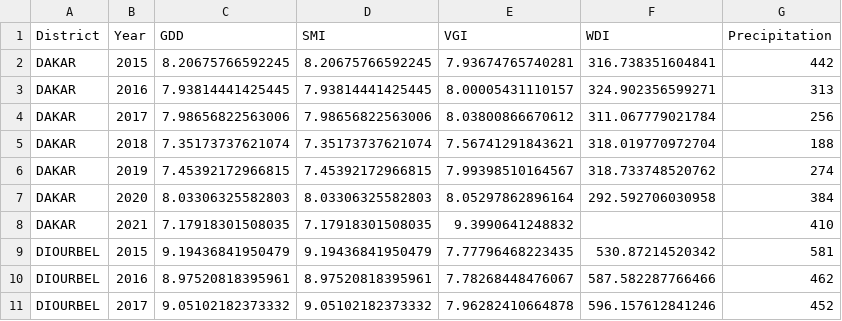
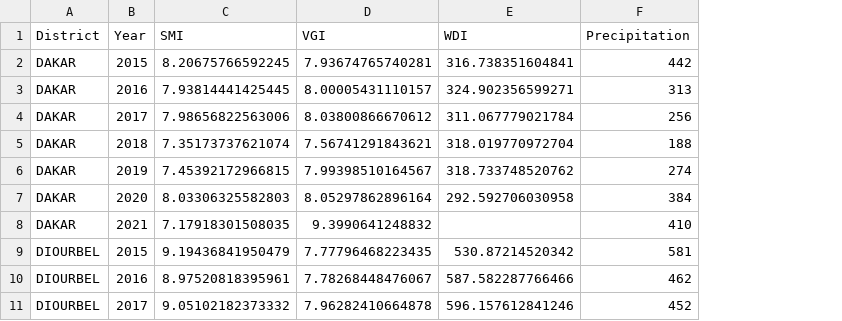
Before and after one commit to Ciampitti-Lab/Senegal-visualizing-data-app, a CSV file: Data/Environment.csv, drawn as a sheet; only a part is shown; the diff names each change by its address in the sheet, - before the commit and + after, or states it on an @@ line.

```diff
--- a/Data/Environment.csv
+++ b/Data/Environment.csv
-column C (GDD), rows 2-11: 8.20675766592245 | 7.93814441425445 | 7.98656822563006 | 7.35173737621074 | 7.45392172966815 | 8.03306325582803 | 7.17918301508035 | 9.19436841950479 | 8.97520818395961 | 9.05102182373332
```
Also changed, not shown: Data/Units.csv, Data/dataWithUnits.csv, 3 other files.
